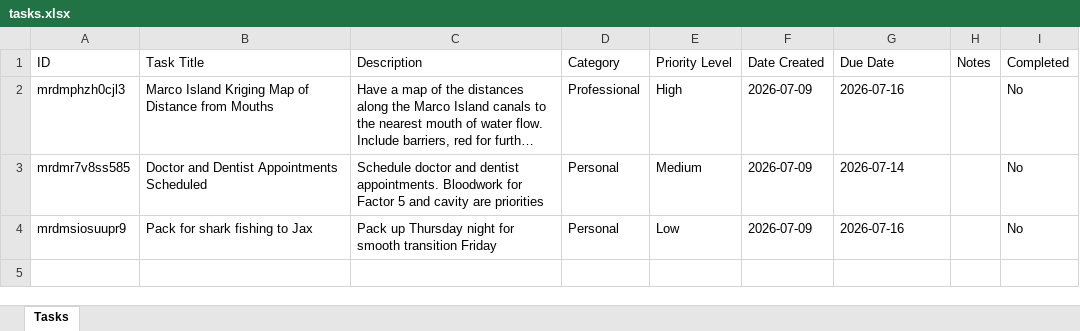
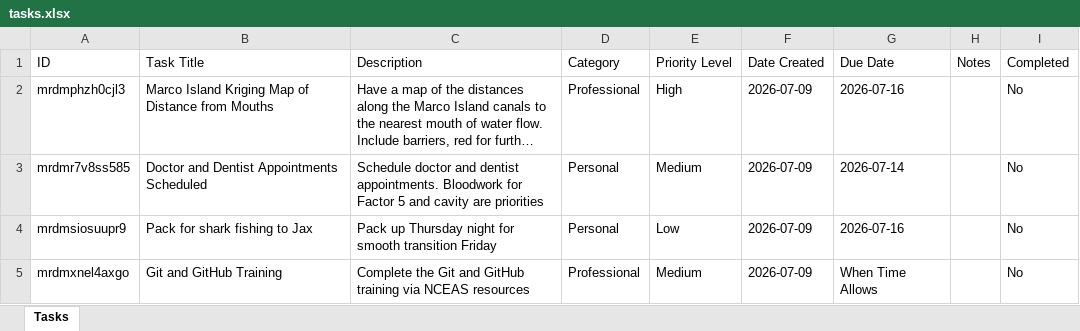
Before and after one commit to hewittns01/todo_list, an Excel workbook: tasks.xlsx, sheet Tasks, drawn as a sheet; long unchanged cells end in …; values as stored, in another font and other column widths than the file's, no borders; the diff names each change by its address in the sheet, - before the commit and + after, or states it on an @@ line.

Commit message:
Update tasks.xlsx via Nathan's To-Do List

```diff
--- a/tasks.xlsx (sheet Tasks)
+++ b/tasks.xlsx (sheet Tasks)
+row 5: mrdmxnel4axgo | Git and GitHub Training | Complete the Git and GitHub training via NCEAS resources | Professional | Medium | 2026-07-09 | When Time Allows |  | No
```
